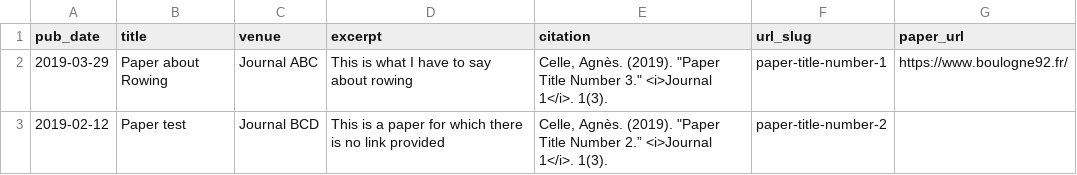
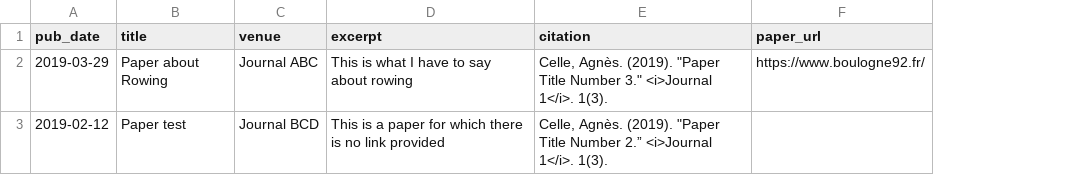
Before and after one commit to agnes-celle/agnes-celle.github.io, a TSV file: markdown_generator/publications.tsv, drawn as a sheet; the diff names each change by its address in the sheet, - before the commit and + after, or states it on an @@ line.

Commit message:
Changed slug from publications

```diff
--- a/markdown_generator/publications.tsv
+++ b/markdown_generator/publications.tsv
-column F (url_slug), rows 2-3: paper-title-number-1 | paper-title-number-2
```
Also changed, not shown: 3 other files.
